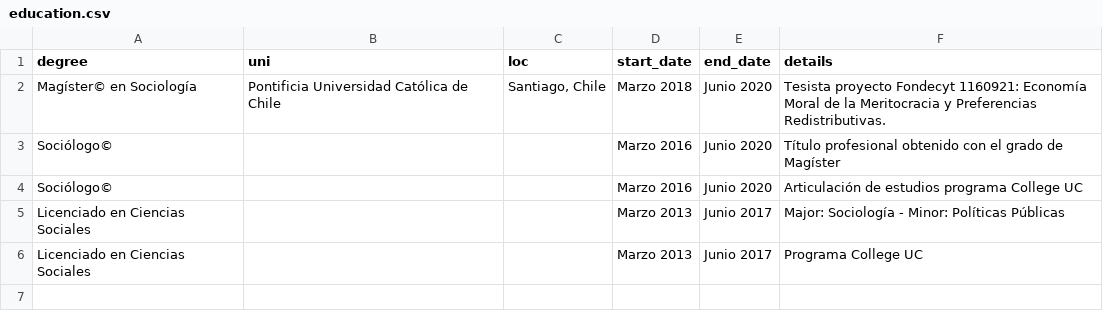
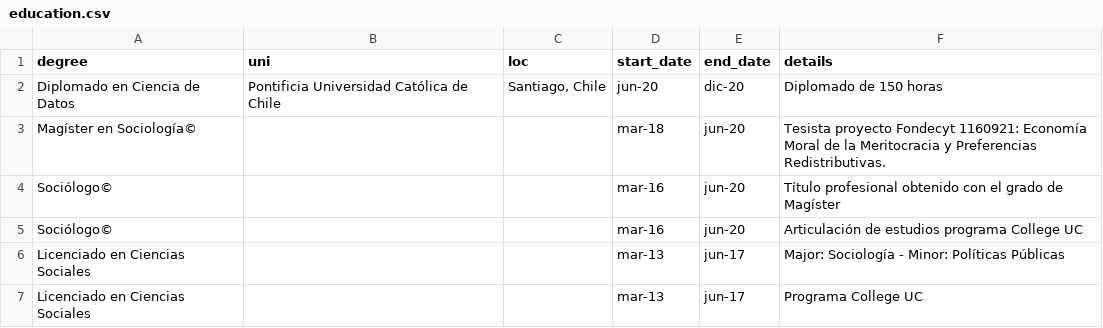
Before and after one commit to JDConejeros/CV, a CSV file: data/education.csv, drawn as a sheet.

```diff
--- a/data/education.csv
+++ b/data/education.csv
@@ -1,6 +1,7 @@
 degree;uni;loc;start_date;end_date;details
-Magíster© en Sociología;Pontificia Universidad Católica de Chile;Santiago, Chile;Marzo 2018;Junio 2020;Tesista proyecto Fondecyt 1160921: Economía Moral de la Meritocracia y Preferencias Redistributivas.
-Sociólogo©;;;Marzo 2016;Junio 2020;Título profesional obtenido con el grado de Magíster
-Sociólogo©;;;Marzo 2016;Junio 2020;Articulación de estudios programa College UC
-Licenciado en Ciencias Sociales;;;Marzo 2013;Junio 2017;Major: Sociología - Minor: Políticas Públicas
-Licenciado en Ciencias Sociales;;;Marzo 2013;Junio 2017;Programa College UC
+Diplomado en Ciencia de Datos;Pontificia Universidad Católica de Chile;Santiago, Chile;jun-20;dic-20;Diplomado de 150 horas
+Magíster en Sociología©;;;mar-18;jun-20;Tesista proyecto Fondecyt 1160921: Economía Moral de la Meritocracia y Preferencias Redistributivas.
+Sociólogo©;;;mar-16;jun-20;Título profesional obtenido con el grado de Magíster
+Sociólogo©;;;mar-16;jun-20;Articulación de estudios programa College UC
+Licenciado en Ciencias Sociales;;;mar-13;jun-17;Major: Sociología - Minor: Políticas Públicas
+Licenciado en Ciencias Sociales;;;mar-13;jun-17;Programa College UC
```
Also changed, not shown: data/jobs2.csv, data/skills.csv, 6 other files.
